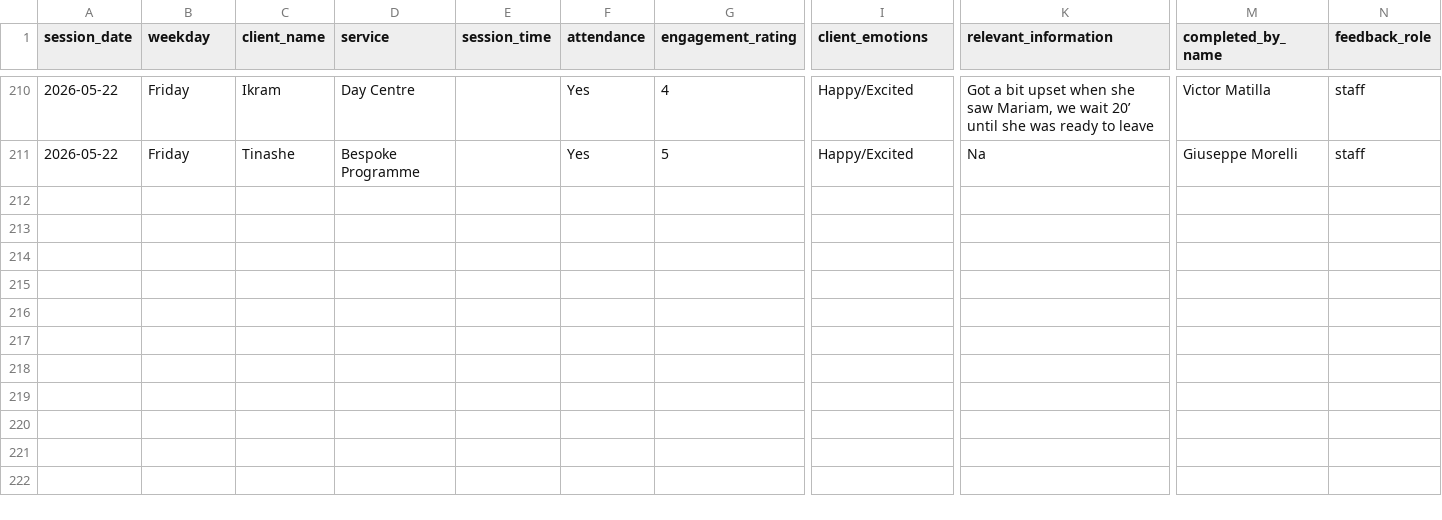
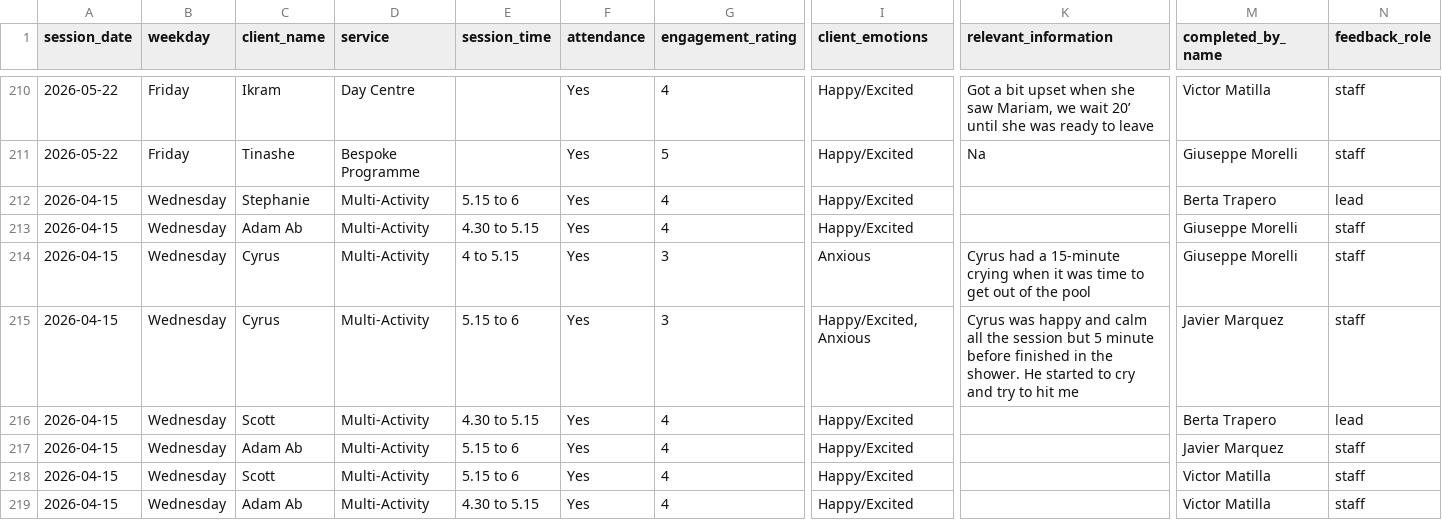
Before and after one commit to Vyky29/PORTALVIC, a CSV file: database/portal_import_bundle/session-feedback.csv, drawn as a sheet; only a part is shown, gaps mark what is left out; rows hold the shown columns only; the diff names each change by its address in the sheet, - before the commit and + after, or states it on an @@ line.

```diff
--- a/database/portal_import_bundle/session-feedback.csv
+++ b/database/portal_import_bundle/session-feedback.csv
+row 212: 2026-04-15 | Wednesday | Stephanie | Multi-Activity | 5.15 to 6 | Yes | 4 | Happy/Excited |  | Berta Trapero | lead
+row 213: 2026-04-15 | Wednesday | Adam Ab | Multi-Activity | 4.30 to 5.15 | Yes | 4 | Happy/Excited |  | Giuseppe Morelli | staff
+row 214: 2026-04-15 | Wednesday | Cyrus | Multi-Activity | 4 to 5.15 | Yes | 3 | Anxious | Cyrus had a 15-minute crying when it was time to get out of the pool | Giuseppe Morelli | staff
+row 215: 2026-04-15 | Wednesday | Cyrus | Multi-Activity | 5.15 to 6 | Yes | 3 | Happy/Excited, Anxious | Cyrus was happy and calm all the session but 5 minute before finished in the shower. He started to cry and try to hit me | Javier Marquez | staff
+row 216: 2026-04-15 | Wednesday | Scott | Multi-Activity | 4.30 to 5.15 | Yes | 4 | Happy/Excited |  | Berta Trapero | lead
+row 217: 2026-04-15 | Wednesday | Adam Ab | Multi-Activity | 5.15 to 6 | Yes | 4 | Happy/Excited |  | Javier Marquez | staff
+row 218: 2026-04-15 | Wednesday | Scott | Multi-Activity | 5.15 to 6 | Yes | 4 | Happy/Excited |  | Victor Matilla | staff
+row 219: 2026-04-15 | Wednesday | Adam Ab | Multi-Activity | 4.30 to 5.15 | Yes | 4 | Happy/Excited |  | Victor Matilla | staff
```
Also changed, not shown: working_ui/portal-import-bundle/session-feedback.csv, 10 other files.
